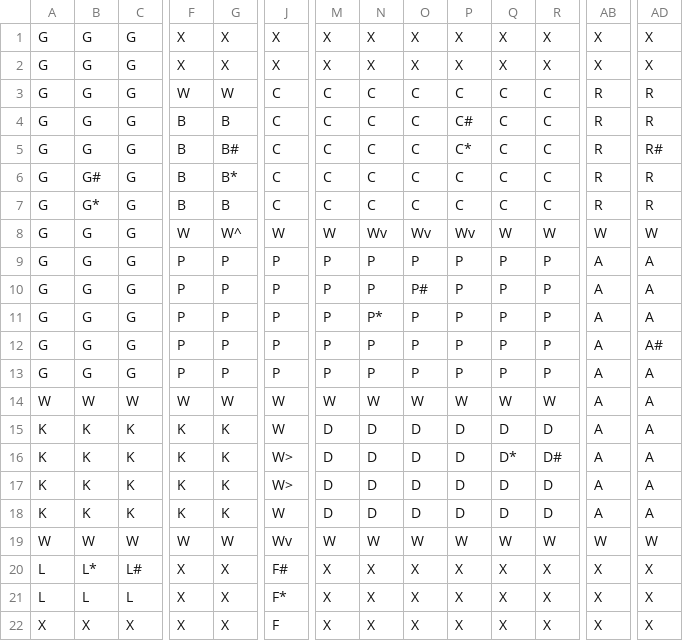
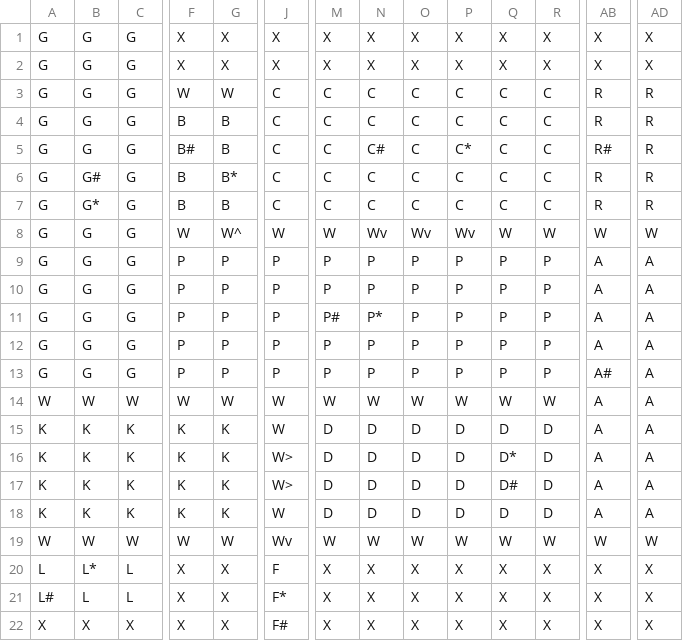
Before and after one commit to Raylein/ClueGame, a CSV file: ClueLayout.csv, drawn as a sheet; only a part is shown, gaps mark what is left out; the diff names each change by its address in the sheet, - before the commit and + after, or states it on an @@ line.

```diff
--- a/ClueLayout.csv
+++ b/ClueLayout.csv
-P4: C#
+P4: C
-F5: B
+F5: B#
-G5: B#
+G5: B
-N5: C
+N5: C#
-AB5: R
+AB5: R#
-AD5: R#
+AD5: R
-O10: P#
+O10: P
-M11: P
+M11: P#
-AD12: A#
+AD12: A
-AB13: A
+AB13: A#
-R16: D#
+R16: D
-Q17: D
+Q17: D#
-C20: L#
+C20: L
-J20: F#
+J20: F
-A21: L
+A21: L#
-J22: F
+J22: F#
```
Also changed, not shown: 8 other files.
